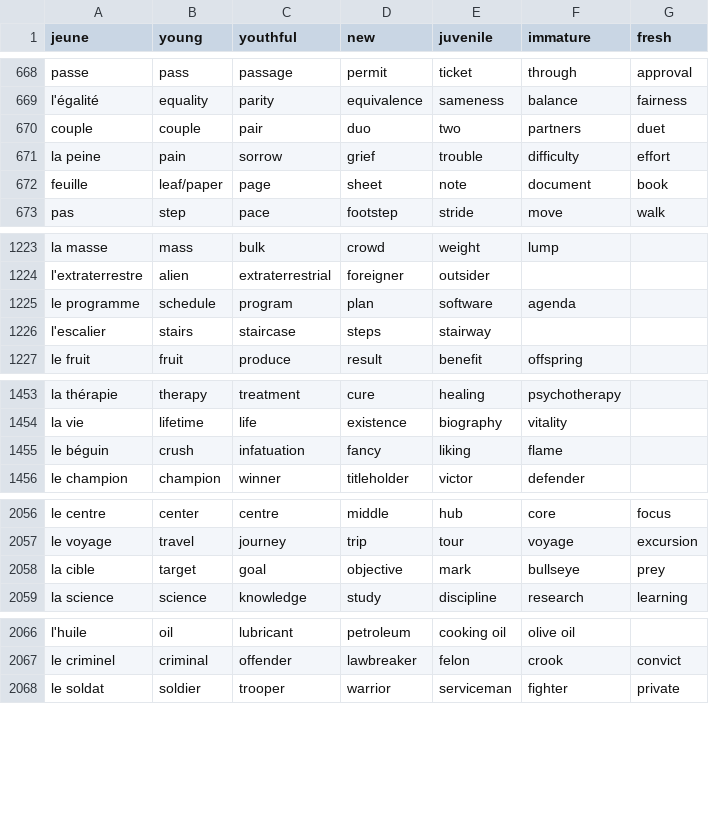
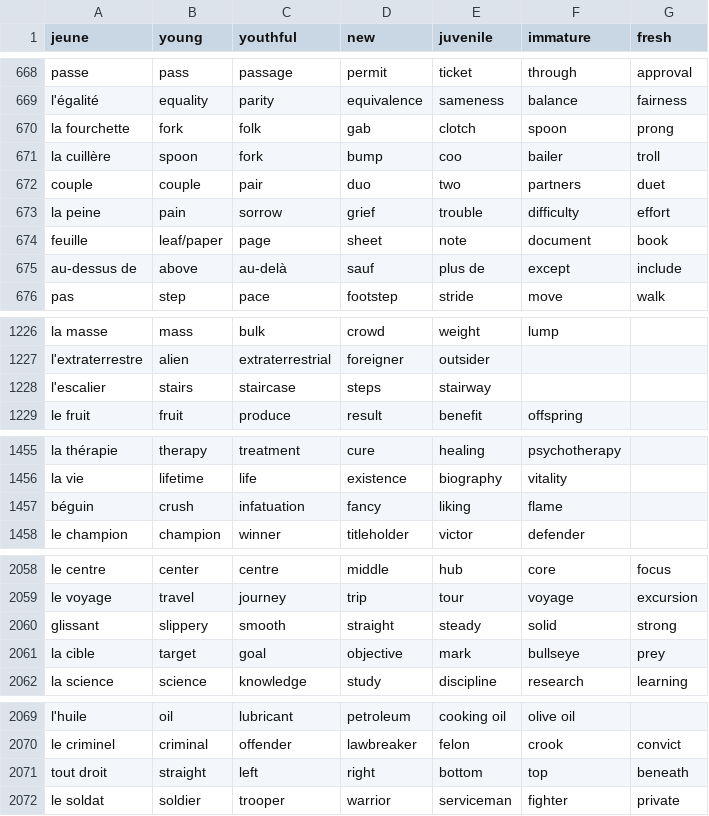
Before and after one commit to Socket-Net/fdi.mm, a CSV file: words_en.csv, drawn as a sheet; only a part is shown, gaps mark what is left out; removed rows and columns are numbered as before the commit, all else as after; the diff names each change by its address in the sheet, - before the commit and + after, or states it on an @@ line.

Commit message:
Update words_en.csv

```diff
--- a/words_en.csv
+++ b/words_en.csv
+row 670: la fourchette | fork | folk | gab | clotch | spoon | prong
+row 671: la cuillère | spoon | fork | bump | coo | bailer | troll
+row 675: au-dessus de | above | au-delà | sauf | plus de | except | include
-row 1225: le programme | schedule | program | plan | software | agenda
-A1457 (jeune): le béguin
+A1457 (jeune): béguin
+row 2060: glissant | slippery | smooth | straight | steady | solid | strong
+row 2071: tout droit | straight | left | right | bottom | top | beneath
```
